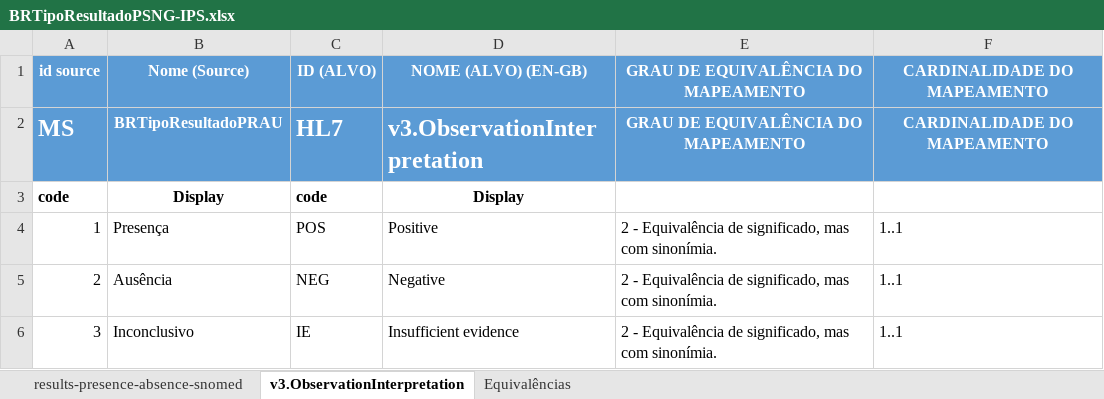
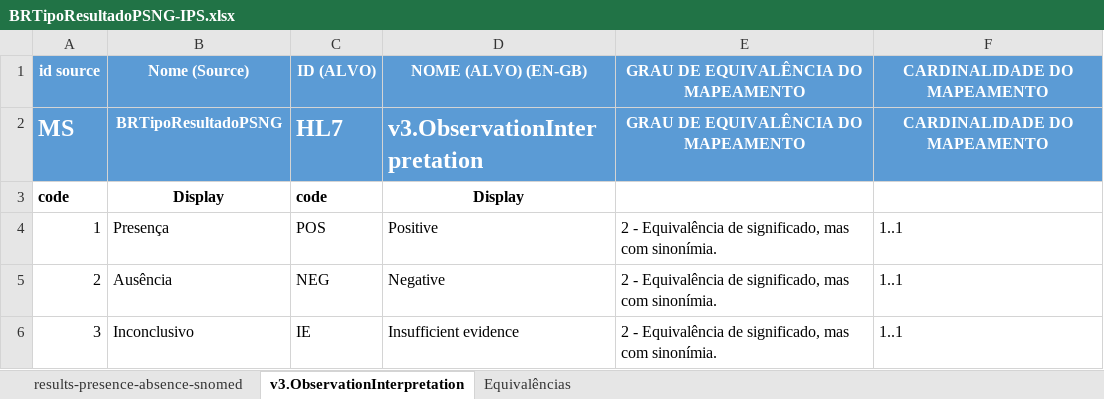
Before and after one commit to moaassis/https-git-codecommit.sa-east-1.amazonaws.com-v1-repos-ips-brasil-documentos, an Excel workbook: Entregaveis/1.RepositorioSemantico/Exames/ConceptMapsExams/BRTipoResultadoPSNG-IPS.xlsx, sheet v3.ObservationInterpretation, drawn as a sheet; values as stored, in another font and other column widths than the file's, no borders; the diff names each change by its address in the sheet, - before the commit and + after, or states it on an @@ line.

Commit message:
ObservationResultsBRIPS perfil narrativo

```diff
--- a/Entregaveis/1.RepositorioSemantico/Exames/ConceptMapsExams/BRTipoResultadoPSNG-IPS.xlsx (sheet v3.ObservationInterpretation)
+++ b/Entregaveis/1.RepositorioSemantico/Exames/ConceptMapsExams/BRTipoResultadoPSNG-IPS.xlsx (sheet v3.ObservationInterpretation)
-B2: BRTipoResultadoPRAU
+B2: BRTipoResultadoPSNG
```
Also changed, not shown: Entregaveis/1.RepositorioSemantico/Exames/ConceptMapsExams/BRTipoResultadoRSCUL-IPS.xlsx, 7 other files.
